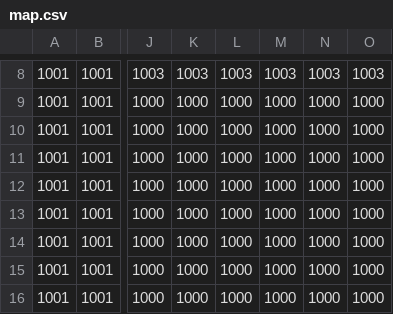
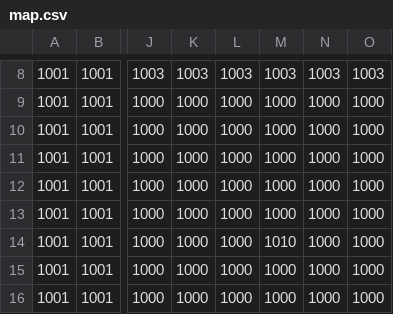
Before and after one commit to fogelt/Jumper, a CSV file: map.csv, drawn as a sheet; only a part is shown, gaps mark what is left out; the diff names each change by its address in the sheet, - before the commit and + after, or states it on an @@ line.

```diff
--- a/map.csv
+++ b/map.csv
-M14: 1000
+M14: 1010
```
Also changed, not shown: 28 other files.
